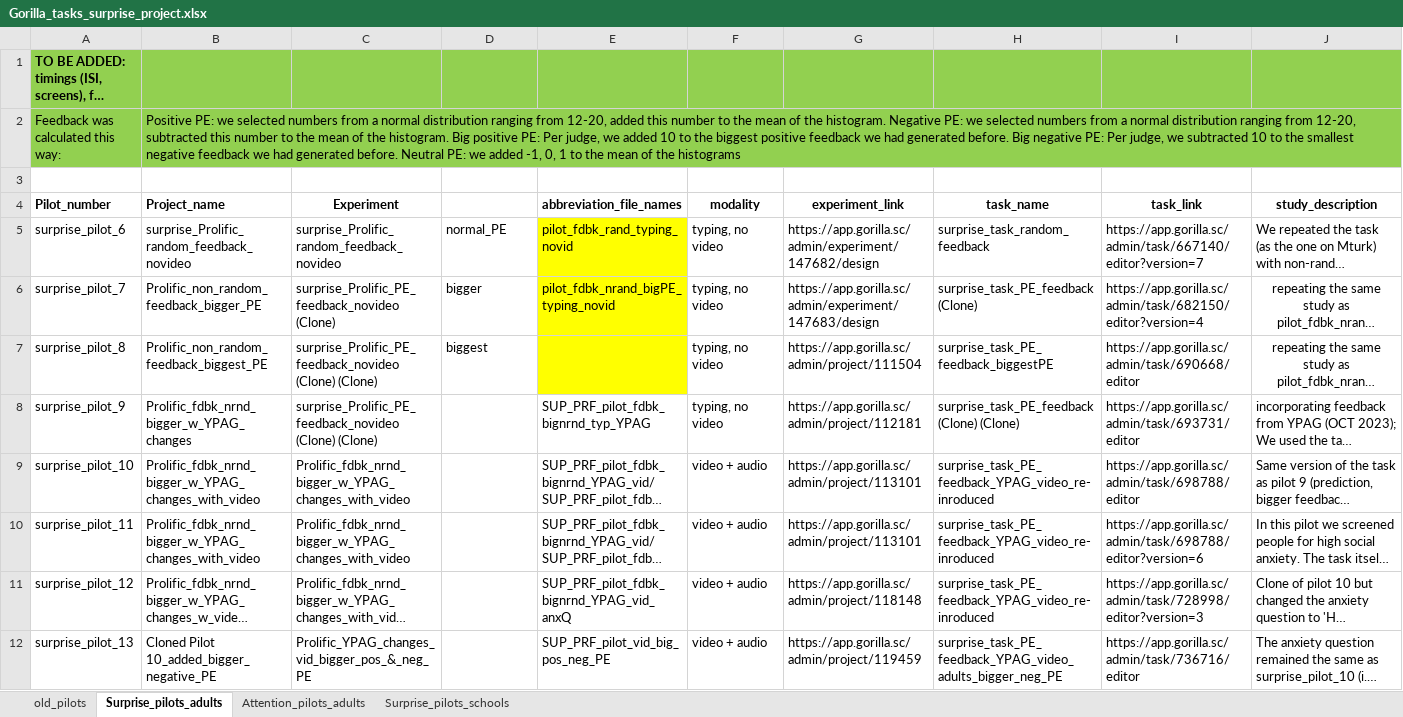
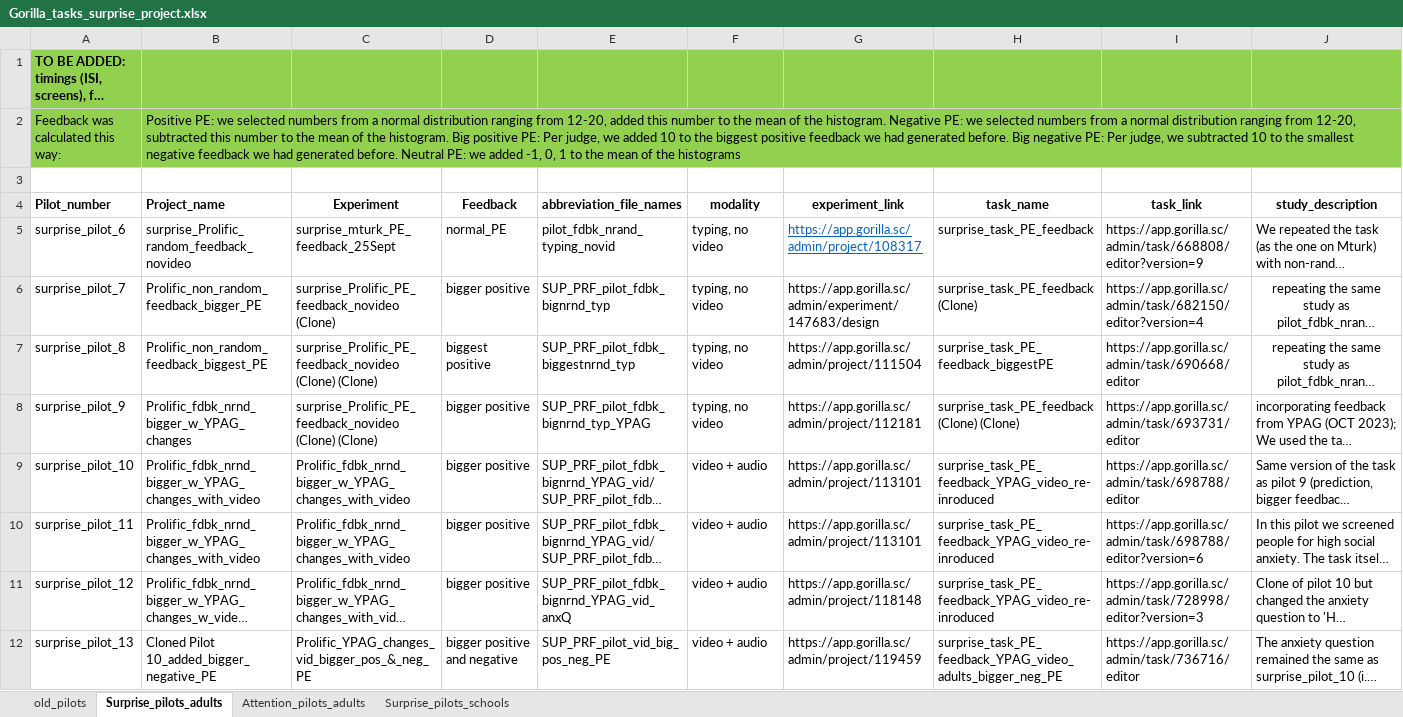
Before and after one commit to transatlantic-comppsych/aim_lab_1, an Excel workbook: Gorilla_tasks_surprise_project.xlsx, sheet Surprise_pilots_adults, drawn as a sheet; only a part is shown; long unchanged cells end in …; values as stored, in another font and other column widths than the file's, no borders; the diff names each change by its address in the sheet, - before the commit and + after, or states it on an @@ line.

Commit message:
updated the pilot info

```diff
--- a/Gorilla_tasks_surprise_project.xlsx (sheet Surprise_pilots_adults)
+++ b/Gorilla_tasks_surprise_project.xlsx (sheet Surprise_pilots_adults)
-D4: (empty)
+D4: Feedback
-C5 (Experiment): surprise_Prolific_random_feedback_novideo
+C5 (Experiment): surprise_mturk_PE_feedback_25Sept
-E5 (abbreviation_file_names): pilot_fdbk_rand_typing_novid
+E5 (abbreviation_file_names): pilot_fdbk_nrand_typing_novid
-E5:E7 fill: #FFFF00
+E5:E7 fill: none
-G5 (experiment_link): https://app.gorilla.sc/admin/experiment/147682/design
+G5 (experiment_link): https://app.gorilla.sc/admin/project/108317
@@ G5 underline: off → on, text colour: black → #0563C1 @@
-H5 (task_name): surprise_task_random_feedback
+H5 (task_name): surprise_task_PE_feedback
-I5 (task_link): https://app.gorilla.sc/admin/task/667140/editor?version=7
+I5 (task_link): https://app.gorilla.sc/admin/task/668808/editor?version=9
-D6 (Feedback): bigger
+D6 (Feedback): bigger positive
-E6 (abbreviation_file_names): pilot_fdbk_nrand_bigPE_typing_novid
+E6 (abbreviation_file_names): SUP_PRF_pilot_fdbk_bignrnd_typ
-D7 (Feedback): biggest
+D7 (Feedback): biggest positive
-E7 (abbreviation_file_names): (empty)
+E7 (abbreviation_file_names): SUP_PRF_pilot_fdbk_biggestnrnd_typ
-D8:D11 (Feedback): (empty)
+D8:D11 (Feedback): bigger positive
-D12 (Feedback): (empty)
+D12 (Feedback): bigger positive and negative
```
